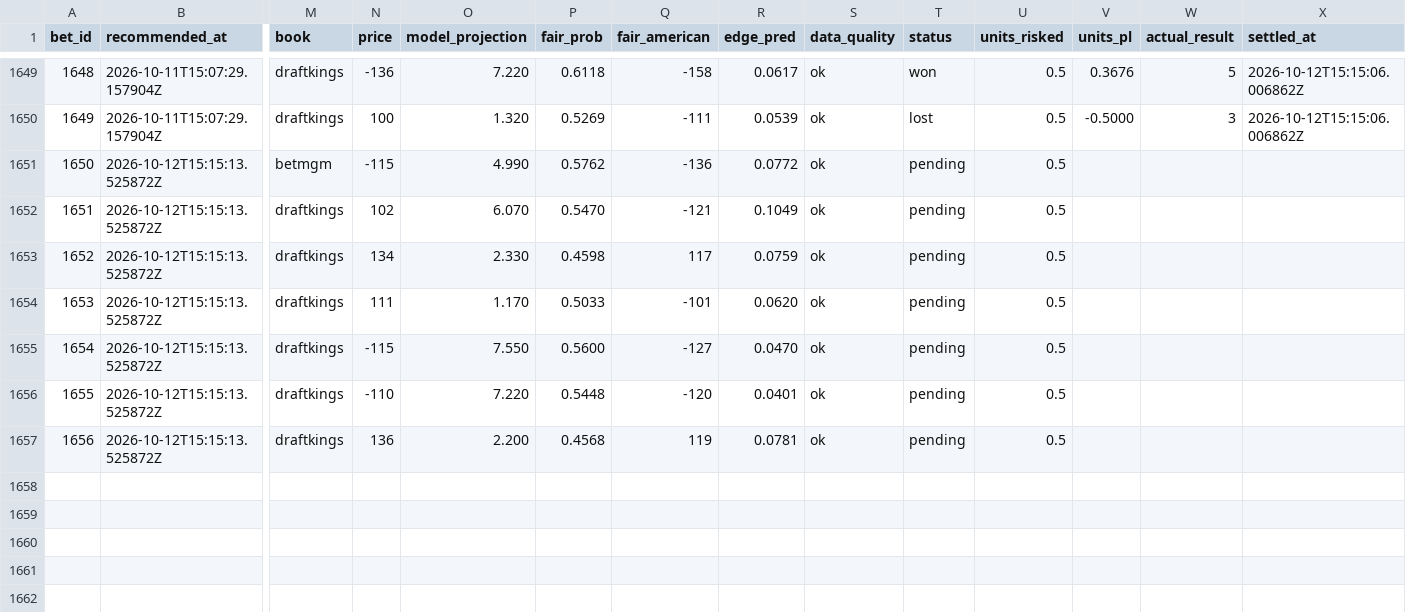
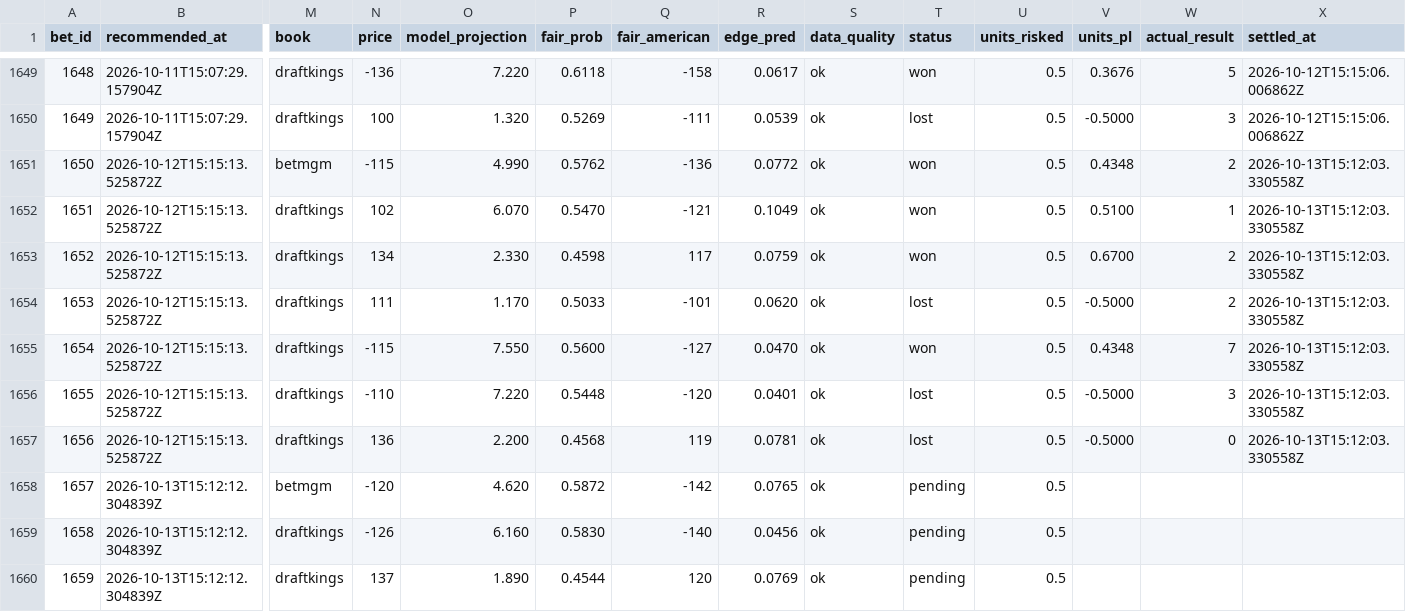
Before and after one commit to Scottguts/mlb-sharp, a CSV file: mlb_data/prop_paper_log.csv, drawn as a sheet; only a part is shown, gaps mark what is left out; rows hold the shown columns only; the diff names each change by its address in the sheet, - before the commit and + after, or states it on an @@ line.

```diff
--- a/mlb_data/prop_paper_log.csv
+++ b/mlb_data/prop_paper_log.csv
-T1651:T1653 (status): pending
+T1651:T1653 (status): won
-V1651 (units_pl): (empty)
+V1651 (units_pl): 0.4348
-W1651 (actual_result): (empty)
+W1651 (actual_result): 2
-X1651:X1657 (settled_at): (empty)
+X1651:X1657 (settled_at): 2026-10-13T15:12:03.330558Z
-V1652 (units_pl): (empty)
+V1652 (units_pl): 0.5100
-W1652 (actual_result): (empty)
+W1652 (actual_result): 1
-V1653 (units_pl): (empty)
+V1653 (units_pl): 0.6700
-W1653:W1654 (actual_result): (empty)
+W1653:W1654 (actual_result): 2
-T1654 (status): pending
+T1654 (status): lost
-V1654 (units_pl): (empty)
+V1654 (units_pl): -0.5000
-T1655 (status): pending
+T1655 (status): won
-V1655 (units_pl): (empty)
+V1655 (units_pl): 0.4348
-W1655 (actual_result): (empty)
+W1655 (actual_result): 7
-T1656:T1657 (status): pending
+T1656:T1657 (status): lost
-V1656:V1657 (units_pl): (empty)
+V1656:V1657 (units_pl): -0.5000
-W1656 (actual_result): (empty)
+W1656 (actual_result): 3
-W1657 (actual_result): (empty)
+W1657 (actual_result): 0
+row 1658: 1657 | 2026-10-13T15:12:12.304839Z | betmgm | -120 | 4.620 | 0.5872 | -142 | 0.0765 | ok | pending | 0.5
+row 1659: 1658 | 2026-10-13T15:12:12.304839Z | draftkings | -126 | 6.160 | 0.5830 | -140 | 0.0456 | ok | pending | 0.5
+row 1660: 1659 | 2026-10-13T15:12:12.304839Z | draftkings | 137 | 1.890 | 0.4544 | 120 | 0.0769 | ok | pending | 0.5
```
Also changed, not shown: mlb_data/bet_log.csv, 11 other files.
